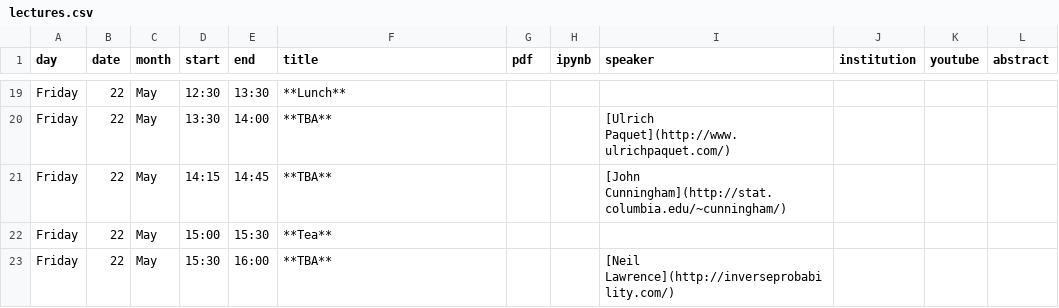
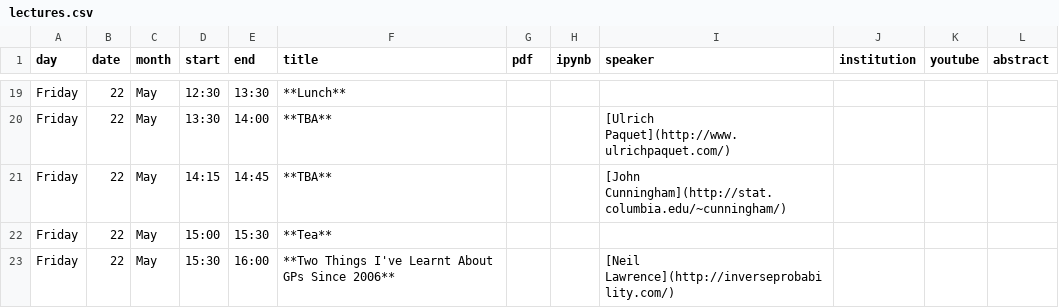
Before and after one commit to gpschool/gpa15, a CSV file: _data/lectures.csv, drawn as a sheet; only a part is shown, gaps mark what is left out.

Commit message:
Add missing talks

```diff
--- a/_data/lectures.csv
+++ b/_data/lectures.csv
@@ -22,2 +22,2 @@ Friday,22,May,14:15,14:45,**TBA**,,,[John Cunningham](http://stat.columbia.edu/~
 Friday,22,May,15:00,15:30,**Tea**,,,,,
-Friday,22,May,15:30,16:00,**TBA**,,,[Neil Lawrence](http://inverseprobability.com/),,
+Friday,22,May,15:30,16:00,**Two Things I've Learnt About GPs Since 2006**,,,[Neil Lawrence](http://inverseprobability.com/),,
```
